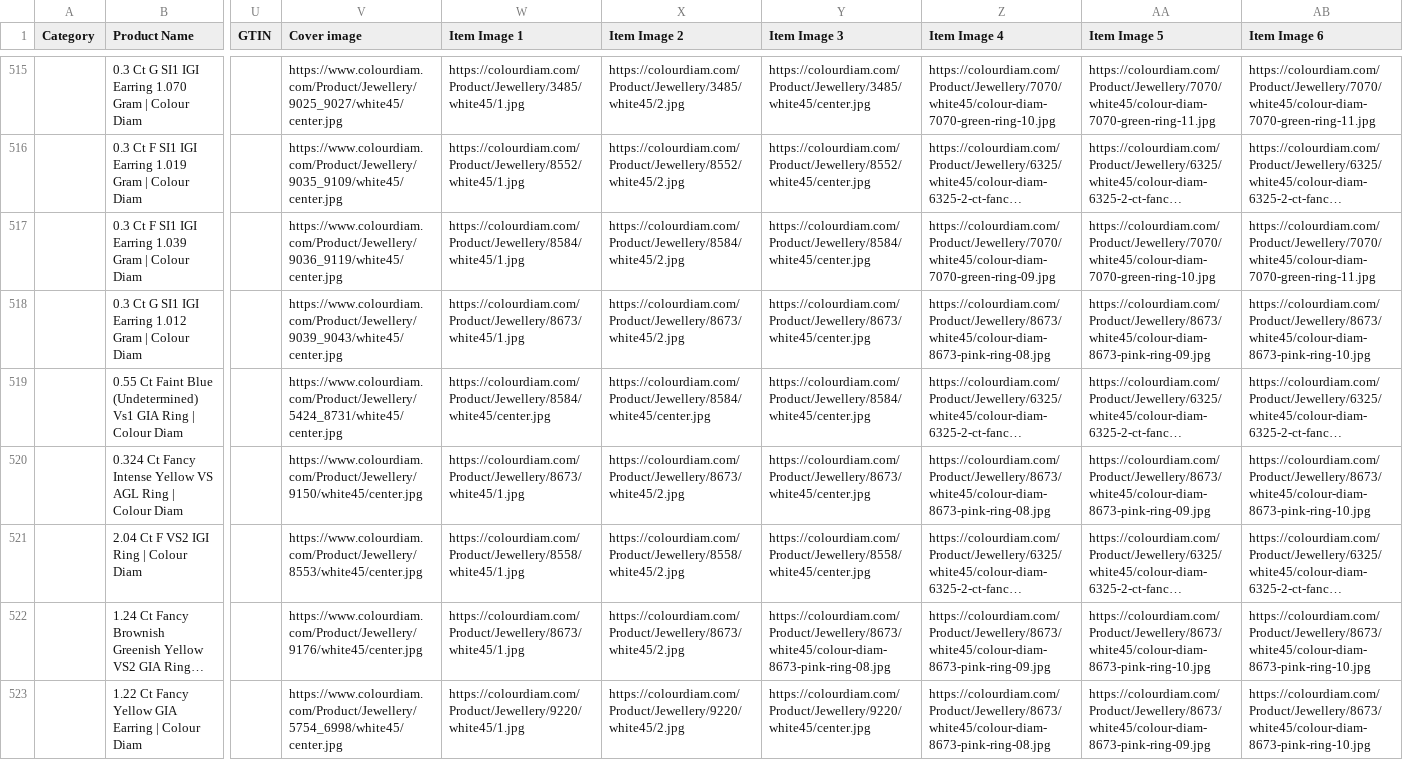
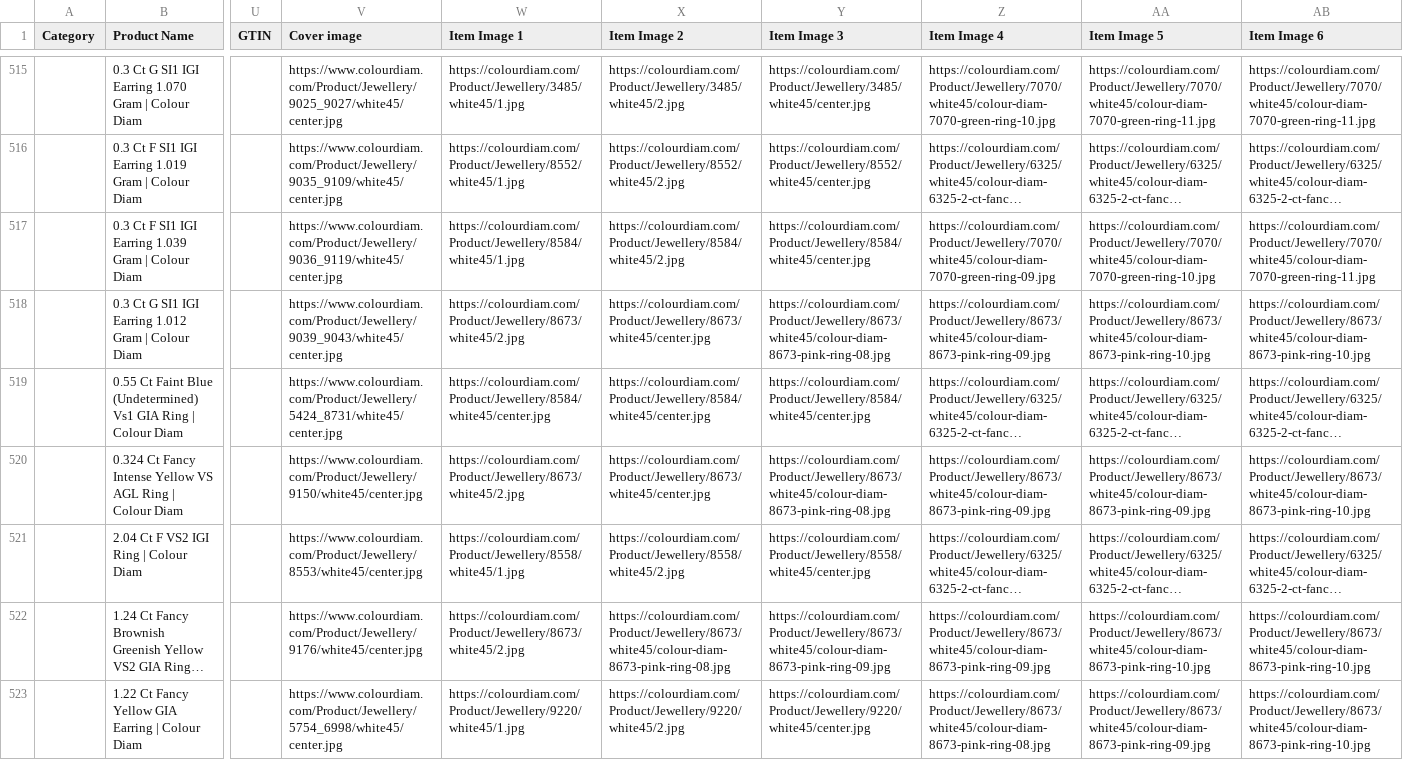
Before and after one commit to dhruvalshah3557-droid/google-sheet-data-fill, a CSV file: data/shopee.csv, drawn as a sheet; only a part is shown, gaps mark what is left out; long unchanged cells end in …; the diff covers the shown part only; the diff names each change by its address in the sheet, - before the commit and + after, or states it on an @@ line.

```diff
--- a/data/shopee.csv
+++ b/data/shopee.csv
-W518 (Item Image 1): https://colourdiam.com/Product/Jewellery/8673/white45/1.jpg
+W518 (Item Image 1): https://colourdiam.com/Product/Jewellery/8673/white45/2.jpg
-X518 (Item Image 2): https://colourdiam.com/Product/Jewellery/8673/white45/2.jpg
+X518 (Item Image 2): https://colourdiam.com/Product/Jewellery/8673/white45/center.jpg
-Y518 (Item Image 3): https://colourdiam.com/Product/Jewellery/8673/white45/center.jpg
+Y518 (Item Image 3): https://colourdiam.com/Product/Jewellery/8673/white45/colour-diam-8673-pink-ring-08.jpg
-Z518 (Item Image 4): https://colourdiam.com/Product/Jewellery/8673/white45/colour-diam-8673-pink-ring-08.jpg
+Z518 (Item Image 4): https://colourdiam.com/Product/Jewellery/8673/white45/colour-diam-8673-pink-ring-09.jpg
-AA518 (Item Image 5): https://colourdiam.com/Product/Jewellery/8673/white45/colour-diam-8673-pink-ring-09.jpg
+AA518 (Item Image 5): https://colourdiam.com/Product/Jewellery/8673/white45/colour-diam-8673-pink-ring-10.jpg
-W520 (Item Image 1): https://colourdiam.com/Product/Jewellery/8673/white45/1.jpg
+W520 (Item Image 1): https://colourdiam.com/Product/Jewellery/8673/white45/2.jpg
-X520 (Item Image 2): https://colourdiam.com/Product/Jewellery/8673/white45/2.jpg
+X520 (Item Image 2): https://colourdiam.com/Product/Jewellery/8673/white45/center.jpg
-Y520 (Item Image 3): https://colourdiam.com/Product/Jewellery/8673/white45/center.jpg
+Y520 (Item Image 3): https://colourdiam.com/Product/Jewellery/8673/white45/colour-diam-8673-pink-ring-08.jpg
-Z520 (Item Image 4): https://colourdiam.com/Product/Jewellery/8673/white45/colour-diam-8673-pink-ring-08.jpg
+Z520 (Item Image 4): https://colourdiam.com/Product/Jewellery/8673/white45/colour-diam-8673-pink-ring-09.jpg
-W522 (Item Image 1): https://colourdiam.com/Product/Jewellery/8673/white45/1.jpg
+W522 (Item Image 1): https://colourdiam.com/Product/Jewellery/8673/white45/2.jpg
-X522 (Item Image 2): https://colourdiam.com/Product/Jewellery/8673/white45/2.jpg
+X522 (Item Image 2): https://colourdiam.com/Product/Jewellery/8673/white45/colour-diam-8673-pink-ring-08.jpg
-Y522 (Item Image 3): https://colourdiam.com/Product/Jewellery/8673/white45/colour-diam-8673-pink-ring-08.jpg
+Y522 (Item Image 3): https://colourdiam.com/Product/Jewellery/8673/white45/colour-diam-8673-pink-ring-09.jpg
```
Also changed, not shown: 154 edited cells elsewhere in this file, data/facebook_indo.csv, data/facebook_inr.csv, 35 other files.
